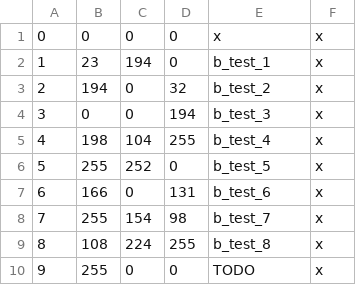
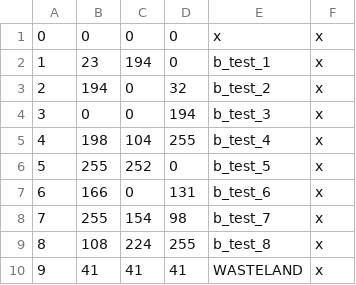
Before and after one commit to Rekhoem/hyborian-kings-ck3, a CSV file: map_data/definition.csv, drawn as a sheet.

```diff
--- a/map_data/definition.csv
+++ b/map_data/definition.csv
@@ -9,2 +9,2 @@
 8;108;224;255;b_test_8;x;
-9;255;0;0;TODO;x;
+9;41;41;41;WASTELAND;x;
```
Also changed, not shown: 1 other file.
